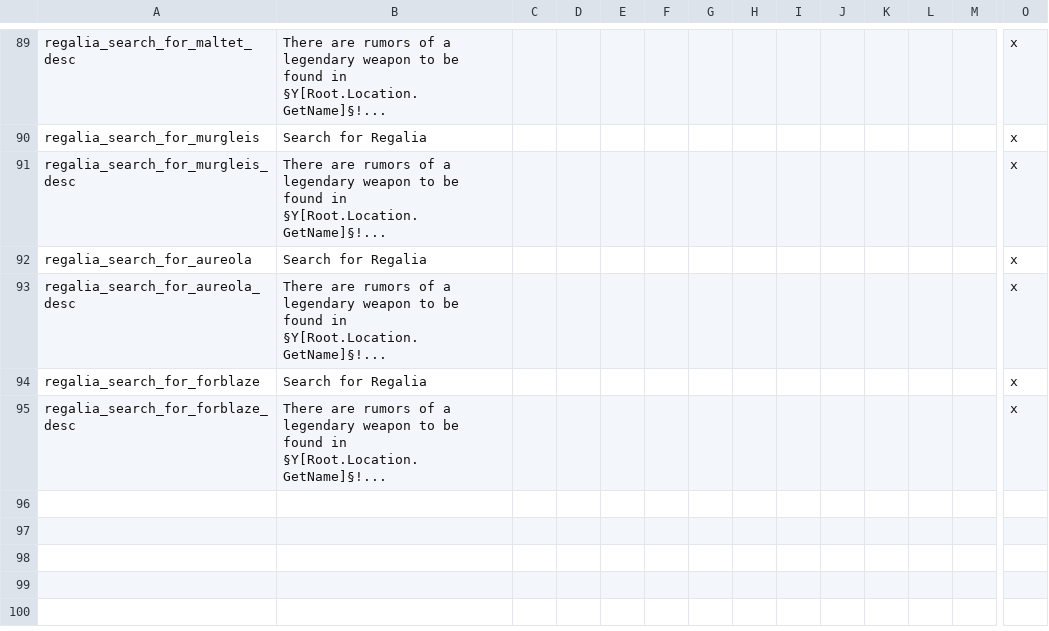
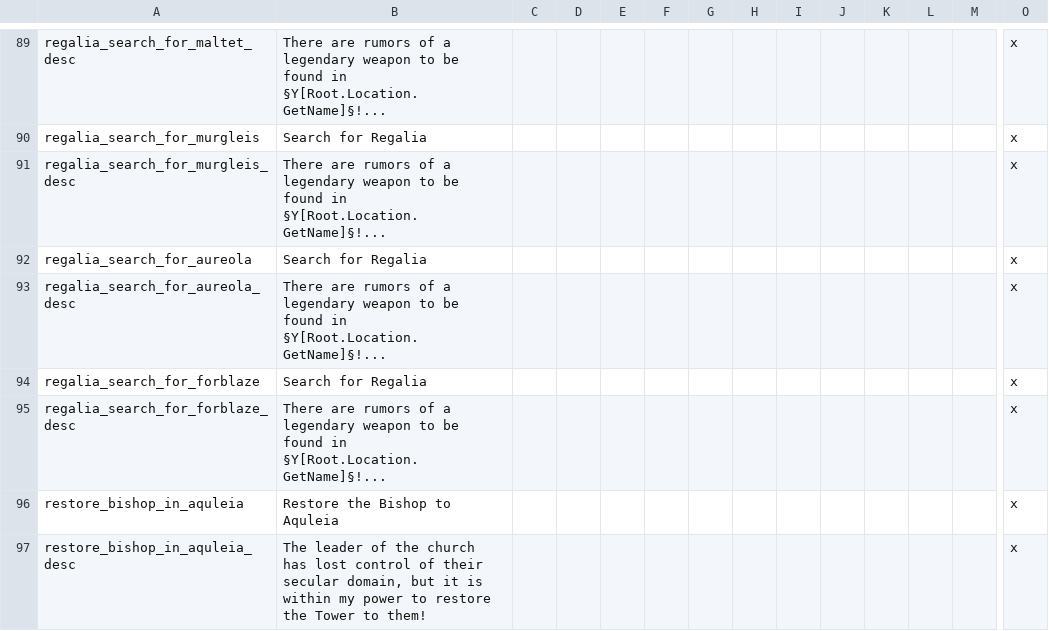
Before and after one commit to Balk-J/emblem-kings, a CSV file: Emblem Kings/localisation/fe_decisions.csv, drawn as a sheet; only a part is shown, gaps mark what is left out; rows hold the shown columns only; the diff names each change by its address in the sheet, - before the commit and + after, or states it on an @@ line.

```diff
--- a/Emblem Kings/localisation/fe_decisions.csv
+++ b/Emblem Kings/localisation/fe_decisions.csv
+row 96: restore_bishop_in_aquleia | Restore the Bishop to Aquleia |  |  |  |  |  |  |  |  |  |  |  | x
+row 97: restore_bishop_in_aquleia_desc | The leader of the church has lost control of their secular domain, but it is within my power to restore the Tower to them! |  |  |  |  |  |  |  |  |  |  |  | x
```
Also changed, not shown: Emblem Kings/localisation/00_vanilla_overrides.csv, Emblem Kings/localisation/fe_religion_events.csv, 11 other files.
